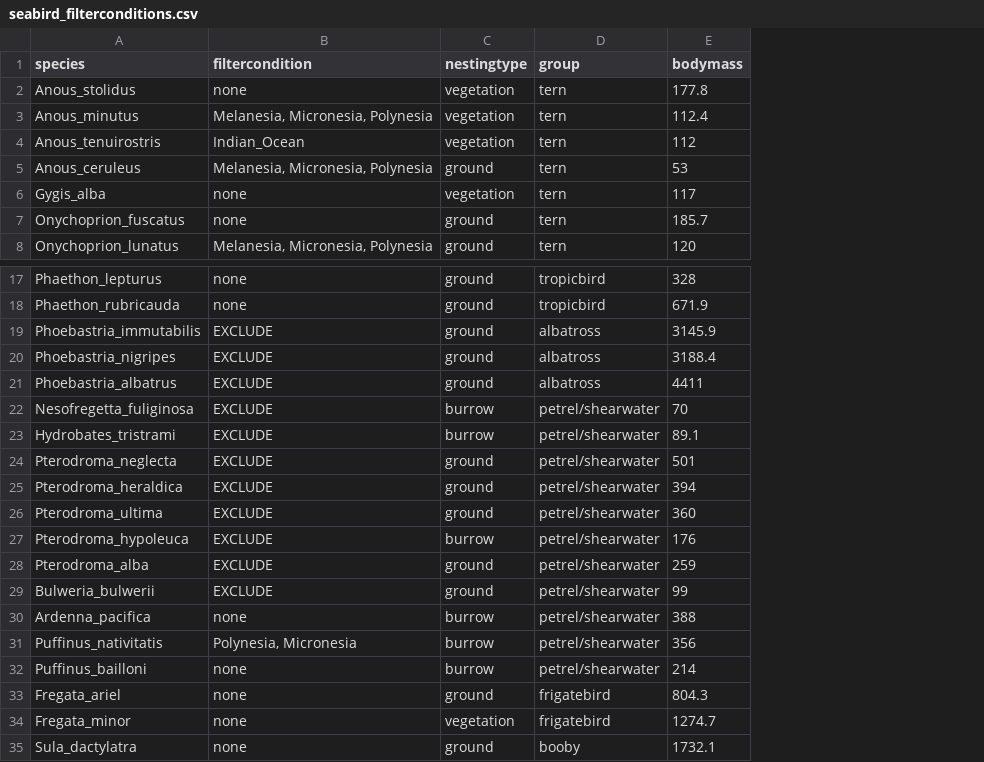
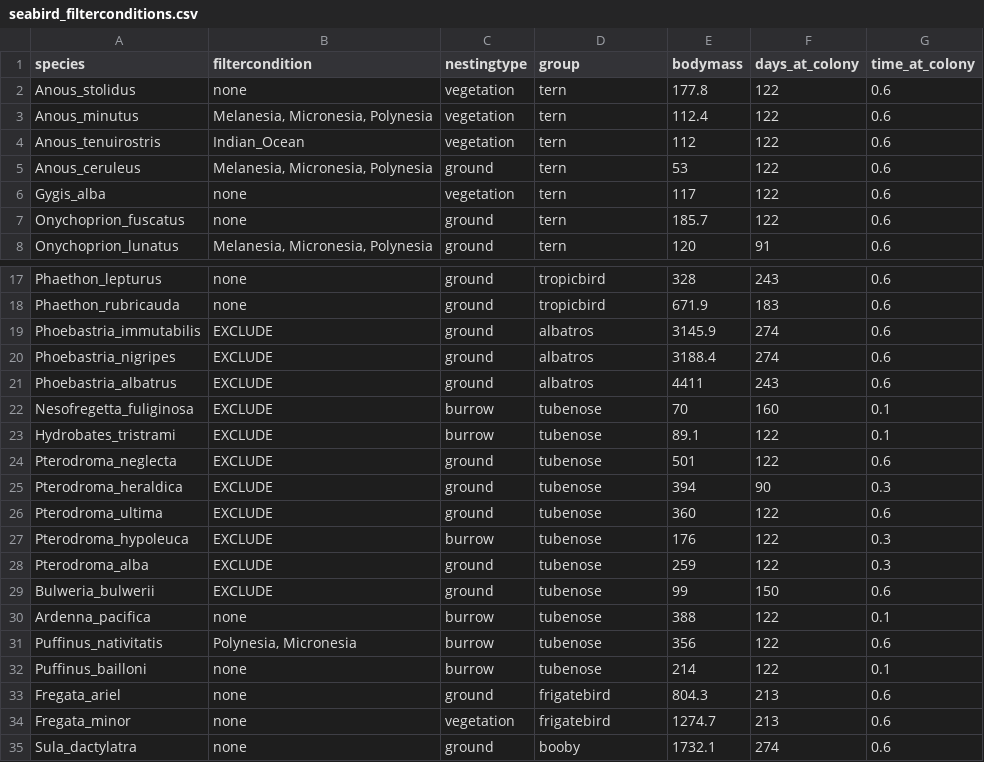
Before and after one commit to simonsteiger/atoll-seabirds, a CSV file: data/seabird_filterconditions.csv, drawn as a sheet; only a part is shown, gaps mark what is left out; the diff names each change by its address in the sheet, - before the commit and + after, or states it on an @@ line.

```diff
--- a/data/seabird_filterconditions.csv
+++ b/data/seabird_filterconditions.csv
+column F (days_at_colony), rows 2-8: 122 | 122 | 122 | 122 | 122 | 122 | 91; rows 17-35: 243 | 183 | 274 | 274 | 243 | 160 | 122 | 122 | 90 | 122 | 122 | 122 | 150 | 122 | 122 | 122 | 213 | 213 | 274
+column G (time_at_colony), rows 2-8: all 0.6; rows 17-35: 0.6 | 0.6 | 0.6 | 0.6 | 0.6 | 0.1 | 0.1 | 0.6 | 0.3 | 0.6 | 0.3 | 0.3 | 0.6 | 0.1 | 0.6 | 0.1 | 0.6 | 0.6 | 0.6
-D19:D21 (group): albatross
+D19:D21 (group): albatros
-D22:D32 (group): petrel/shearwater
+D22:D32 (group): tubenose
```
Also changed, not shown: 1 other file.
